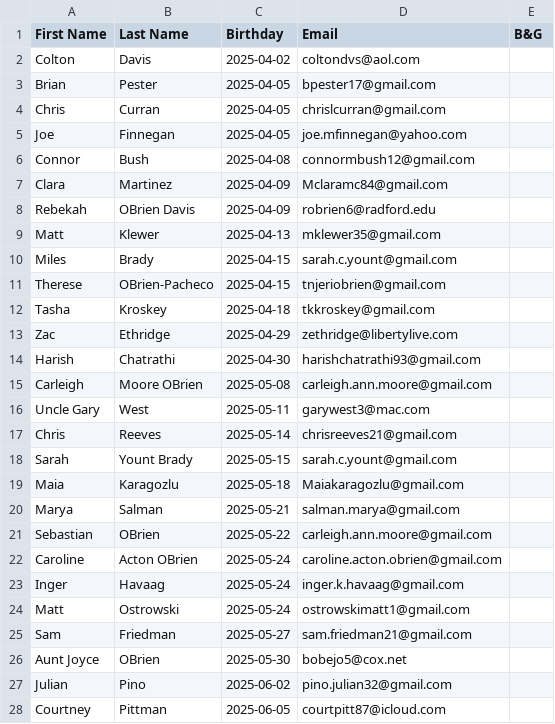
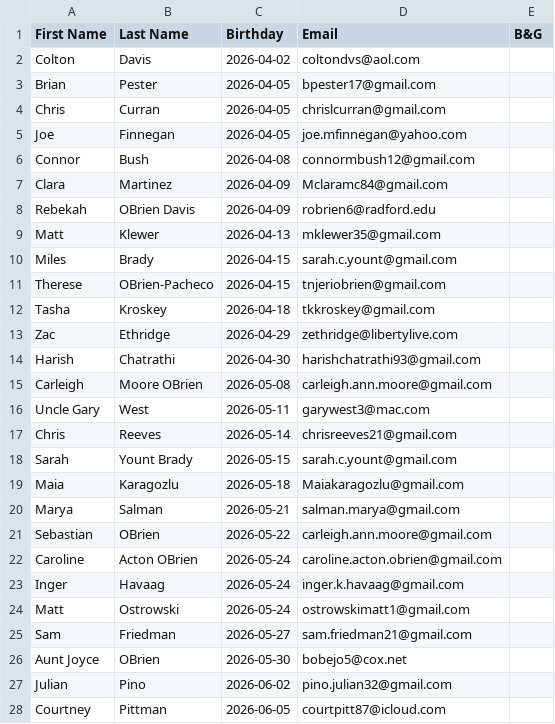
Before and after one commit to Brendobrien/code2025Q4, a CSV file: amazon-bdays/contacts-amazonQ2.csv, drawn as a sheet; only a part is shown; the diff covers the shown part only.

```diff
--- a/amazon-bdays/contacts-amazonQ2.csv
+++ b/amazon-bdays/contacts-amazonQ2.csv
@@ -1,28 +1,28 @@
 First Name,Last Name,Birthday,Email,B&G
-Colton,Davis,2025-04-02,coltondvs@aol.com,
-Brian,Pester,2025-04-05,bpester17@gmail.com,
-Chris,Curran,2025-04-05,chrislcurran@gmail.com,
-Joe,Finnegan,2025-04-05,joe.mfinnegan@yahoo.com,
-Connor,Bush,2025-04-08,connormbush12@gmail.com,
-Clara,Martinez,2025-04-09,Mclaramc84@gmail.com,
-Rebekah,OBrien Davis,2025-04-09,robrien6@radford.edu,
-Matt,Klewer,2025-04-13,mklewer35@gmail.com,
-Miles,Brady,2025-04-15,sarah.c.yount@gmail.com,
-Therese,OBrien-Pacheco,2025-04-15,tnjeriobrien@gmail.com,
-Tasha,Kroskey,2025-04-18,tkkroskey@gmail.com,
-Zac,Ethridge,2025-04-29,zethridge@libertylive.com,
-Harish,Chatrathi,2025-04-30,harishchatrathi93@gmail.com,
-Carleigh,Moore OBrien,2025-05-08,carleigh.ann.moore@gmail.com,
-Uncle Gary,West,2025-05-11,garywest3@mac.com,
-Chris,Reeves,2025-05-14,chrisreeves21@gmail.com,
-Sarah,Yount Brady,2025-05-15,sarah.c.yount@gmail.com,
-Maia,Karagozlu,2025-05-18,Maiakaragozlu@gmail.com,
-Marya,Salman,2025-05-21,salman.marya@gmail.com,
-Sebastian,OBrien,2025-05-22, carleigh.ann.moore@gmail.com,
-Caroline,Acton OBrien,2025-05-24,caroline.acton.obrien@gmail.com,
-Inger,Havaag,2025-05-24,inger.k.havaag@gmail.com,
-Matt,Ostrowski,2025-05-24,ostrowskimatt1@gmail.com,
-Sam,Friedman,2025-05-27,sam.friedman21@gmail.com,
-Aunt Joyce,OBrien,2025-05-30,bobejo5@cox.net,
-Julian,Pino,2025-06-02,pino.julian32@gmail.com,
-Courtney,Pittman,2025-06-05,courtpitt87@icloud.com,
+Colton,Davis,2026-04-02,coltondvs@aol.com,
+Brian,Pester,2026-04-05,bpester17@gmail.com,
+Chris,Curran,2026-04-05,chrislcurran@gmail.com,
+Joe,Finnegan,2026-04-05,joe.mfinnegan@yahoo.com,
+Connor,Bush,2026-04-08,connormbush12@gmail.com,
+Clara,Martinez,2026-04-09,Mclaramc84@gmail.com,
+Rebekah,OBrien Davis,2026-04-09,robrien6@radford.edu,
+Matt,Klewer,2026-04-13,mklewer35@gmail.com,
+Miles,Brady,2026-04-15,sarah.c.yount@gmail.com,
+Therese,OBrien-Pacheco,2026-04-15,tnjeriobrien@gmail.com,
+Tasha,Kroskey,2026-04-18,tkkroskey@gmail.com,
+Zac,Ethridge,2026-04-29,zethridge@libertylive.com,
+Harish,Chatrathi,2026-04-30,harishchatrathi93@gmail.com,
+Carleigh,Moore OBrien,2026-05-08,carleigh.ann.moore@gmail.com,
+Uncle Gary,West,2026-05-11,garywest3@mac.com,
+Chris,Reeves,2026-05-14,chrisreeves21@gmail.com,
+Sarah,Yount Brady,2026-05-15,sarah.c.yount@gmail.com,
+Maia,Karagozlu,2026-05-18,Maiakaragozlu@gmail.com,
+Marya,Salman,2026-05-21,salman.marya@gmail.com,
+Sebastian,OBrien,2026-05-22, carleigh.ann.moore@gmail.com,
+Caroline,Acton OBrien,2026-05-24,caroline.acton.obrien@gmail.com,
+Inger,Havaag,2026-05-24,inger.k.havaag@gmail.com,
+Matt,Ostrowski,2026-05-24,ostrowskimatt1@gmail.com,
+Sam,Friedman,2026-05-27,sam.friedman21@gmail.com,
+Aunt Joyce,OBrien,2026-05-30,bobejo5@cox.net,
+Julian,Pino,2026-06-02,pino.julian32@gmail.com,
+Courtney,Pittman,2026-06-05,courtpitt87@icloud.com,
```
Also changed, not shown: 7 edited cells elsewhere in this file, amazon-bdays/contacts-amazonQ1.csv, amazon-bdays/contacts-amazonQ3.csv, 1 other file.
